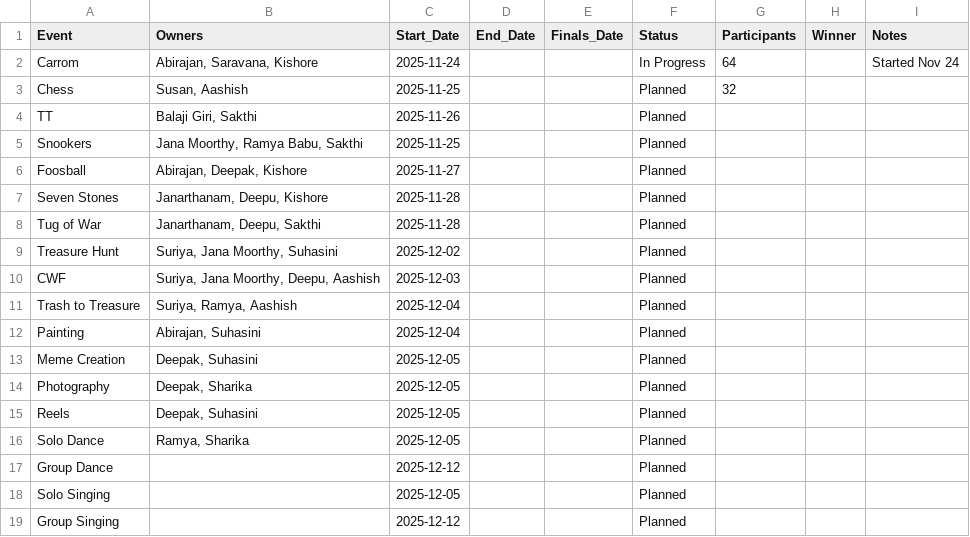
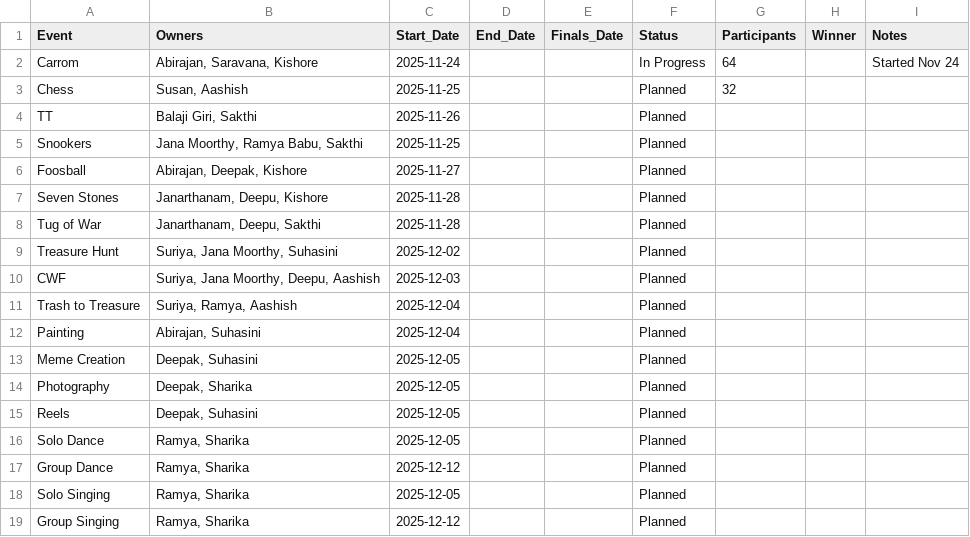
Before and after one commit to miniphotos93-boop/felizzo25-dashboard, a CSV file: event_tracker.csv, drawn as a sheet.

Commit message:
Add owners for Group Dance and Singing events

```diff
--- a/event_tracker.csv
+++ b/event_tracker.csv
@@ -16,4 +16,4 @@ Reels,"Deepak, Suhasini",2025-12-05,,,Planned,,,
 Solo Dance,"Ramya, Sharika",2025-12-05,,,Planned,,,
-Group Dance,,2025-12-12,,,Planned,,,
-Solo Singing,,2025-12-05,,,Planned,,,
-Group Singing,,2025-12-12,,,Planned,,,
+Group Dance,"Ramya, Sharika",2025-12-12,,,Planned,,,
+Solo Singing,"Ramya, Sharika",2025-12-05,,,Planned,,,
+Group Singing,"Ramya, Sharika",2025-12-12,,,Planned,,,
```
